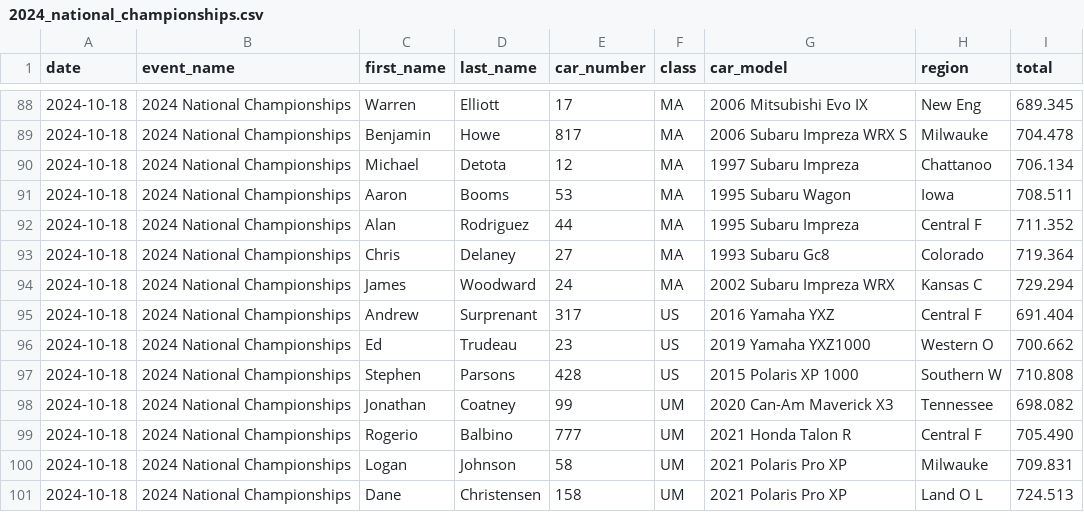
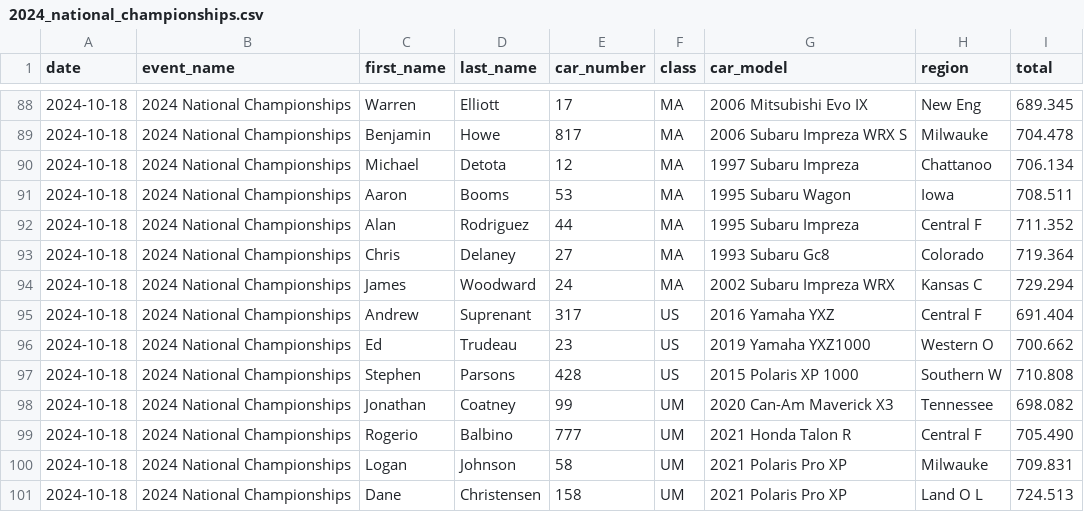
Before and after one commit to jeremiahishere/rallycross_driver_rankings, a CSV file: results/2024_national_championships.csv, drawn as a sheet; only a part is shown, gaps mark what is left out.

```diff
--- a/results/2024_national_championships.csv
+++ b/results/2024_national_championships.csv
@@ -94,3 +94,3 @@ date,event_name,first_name,last_name,car_number,class,car_model,region,total
 2024-10-18,2024 National Championships,James,Woodward,24,MA,2002 Subaru Impreza WRX,Kansas C,729.294
-2024-10-18,2024 National Championships,Andrew,Surprenant,317,US,2016 Yamaha YXZ,Central F,691.404
+2024-10-18,2024 National Championships,Andrew,Suprenant,317,US,2016 Yamaha YXZ,Central F,691.404
 2024-10-18,2024 National Championships,Ed,Trudeau,23,US,2019 Yamaha YXZ1000,Western O,700.662
```
Also changed, not shown: results/2021_national_championships.csv, results/2025_sediv_challenge.csv, 4 other files.
